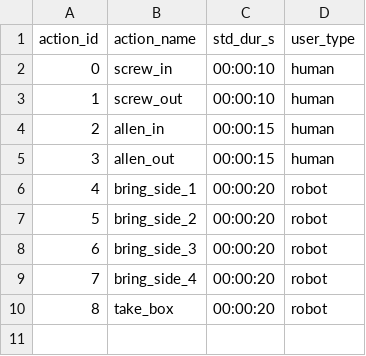
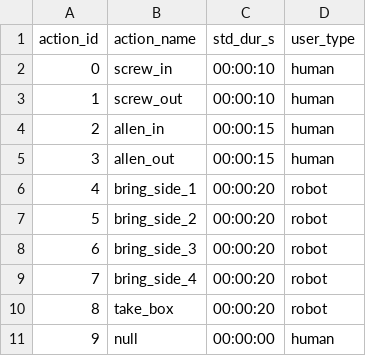
Before and after one commit to inte-R-action/multimodal_human_robot_collaboration, a CSV file: sam_nodes/scripts/postgresql/dump/actions.csv, drawn as a sheet; the diff names each change by its address in the sheet, - before the commit and + after, or states it on an @@ line.

```diff
--- a/sam_nodes/scripts/postgresql/dump/actions.csv
+++ b/sam_nodes/scripts/postgresql/dump/actions.csv
+row 11: 9 | null | 00:00:00 | human
```
Also changed, not shown: sam_nodes/scripts/postgresql/actions.csv, 13 other files.
